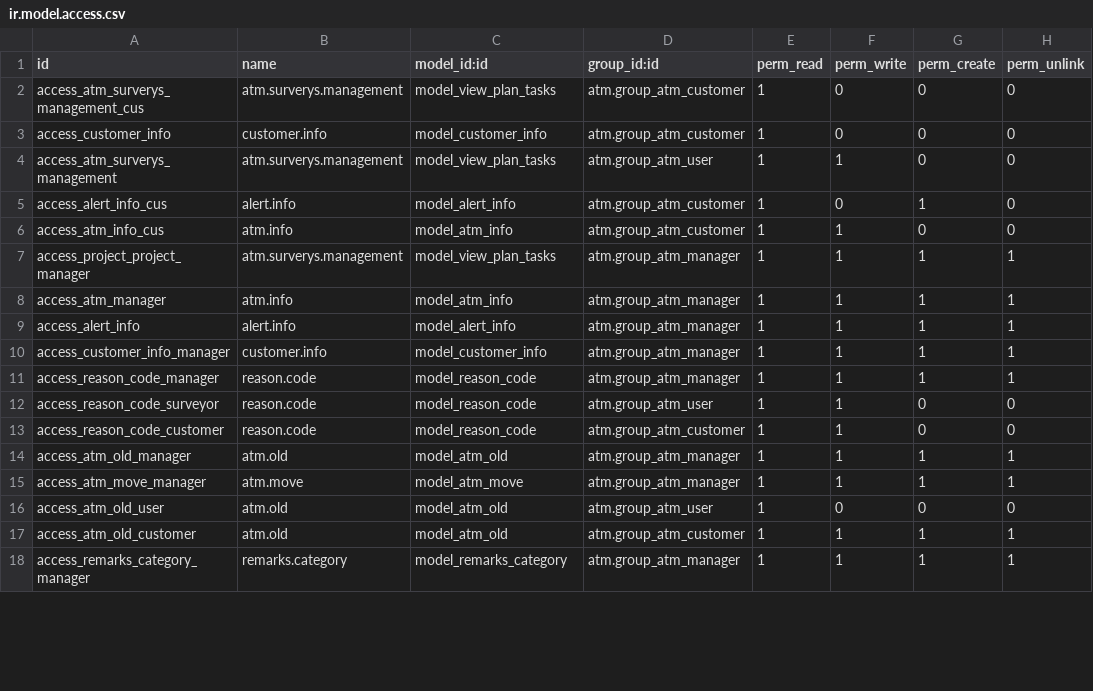
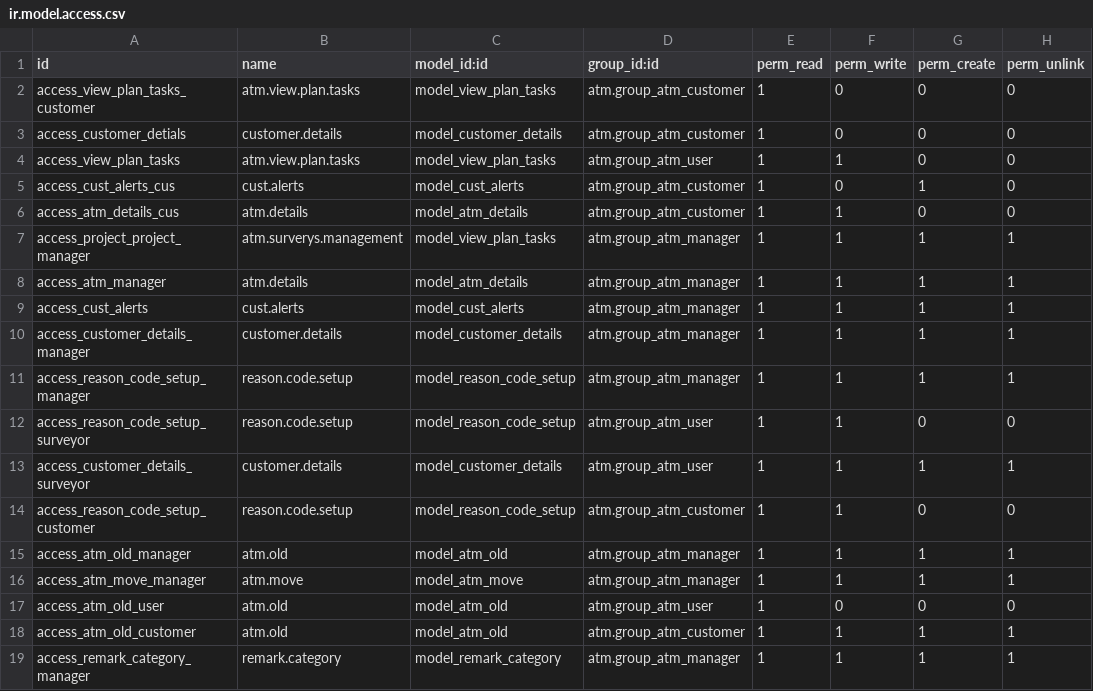
Before and after one commit to ehAPI/transtechv2, a CSV file: security/ir.model.access.csv, drawn as a sheet; only a part is shown; the diff covers the shown part only.

```diff
--- a/security/ir.model.access.csv
+++ b/security/ir.model.access.csv
@@ -1,14 +1,15 @@
 id,name,model_id:id,group_id:id,perm_read,perm_write,perm_create,perm_unlink
-access_atm_surverys_management_cus,atm.surverys.management,model_view_plan_tasks,atm.group_atm_customer,1,0,0,0
-access_customer_info,customer.info,model_customer_info,atm.group_atm_customer,1,0,0,0
-access_atm_surverys_management,atm.surverys.management,model_view_plan_tasks,atm.group_atm_user,1,1,0,0
-access_alert_info_cus,alert.info,model_alert_info,atm.group_atm_customer,1,0,1,0
-access_atm_info_cus,atm.info,model_atm_info,atm.group_atm_customer,1,1,0,0
+access_view_plan_tasks_customer,atm.view.plan.tasks,model_view_plan_tasks,atm.group_atm_customer,1,0,0,0
+access_customer_detials,customer.details,model_customer_details,atm.group_atm_customer,1,0,0,0
+access_view_plan_tasks,atm.view.plan.tasks,model_view_plan_tasks,atm.group_atm_user,1,1,0,0
+access_cust_alerts_cus,cust.alerts,model_cust_alerts,atm.group_atm_customer,1,0,1,0
+access_atm_details_cus,atm.details,model_atm_details,atm.group_atm_customer,1,1,0,0
 access_project_project_manager,atm.surverys.management,model_view_plan_tasks,atm.group_atm_manager,1,1,1,1
-access_atm_manager,atm.info,model_atm_info,atm.group_atm_manager,1,1,1,1
-access_alert_info,alert.info,model_alert_info,atm.group_atm_manager,1,1,1,1
-access_customer_info_manager,customer.info,model_customer_info,atm.group_atm_manager,1,1,1,1
-access_reason_code_manager,reason.code,model_reason_code,atm.group_atm_manager,1,1,1,1
-access_reason_code_surveyor,reason.code,model_reason_code,atm.group_atm_user,1,1,0,0
-access_reason_code_customer,reason.code,model_reason_code,atm.group_atm_customer,1,1,0,0
+access_atm_manager,atm.details,model_atm_details,atm.group_atm_manager,1,1,1,1
+access_cust_alerts,cust.alerts,model_cust_alerts,atm.group_atm_manager,1,1,1,1
+access_customer_details_manager,customer.details,model_customer_details,atm.group_atm_manager,1,1,1,1
+access_reason_code_setup_manager,reason.code.setup,model_reason_code_setup,atm.group_atm_manager,1,1,1,1
+access_reason_code_setup_surveyor,reason.code.setup,model_reason_code_setup,atm.group_atm_user,1,1,0,0
+access_customer_details_surveyor,customer.details,model_customer_details,atm.group_atm_user,1,1,1,1
+access_reason_code_setup_customer,reason.code.setup,model_reason_code_setup,atm.group_atm_customer,1,1,0,0
 access_atm_old_manager,atm.old,model_atm_old,atm.group_atm_manager,1,1,1,1
@@ -17,2 +18,2 @@ access_atm_old_user,atm.old,model_atm_old,atm.group_atm_user,1,0,0,0
 access_atm_old_customer,atm.old,model_atm_old,atm.group_atm_customer,1,1,1,1
-access_remarks_category_manager,remarks.category,model_remarks_category,atm.group_atm_manager,1,1,1,1
+access_remark_category_manager,remark.category,model_remark_category,atm.group_atm_manager,1,1,1,1
```
Also changed, not shown: 36 edited cells elsewhere in this file, 2 other files.
